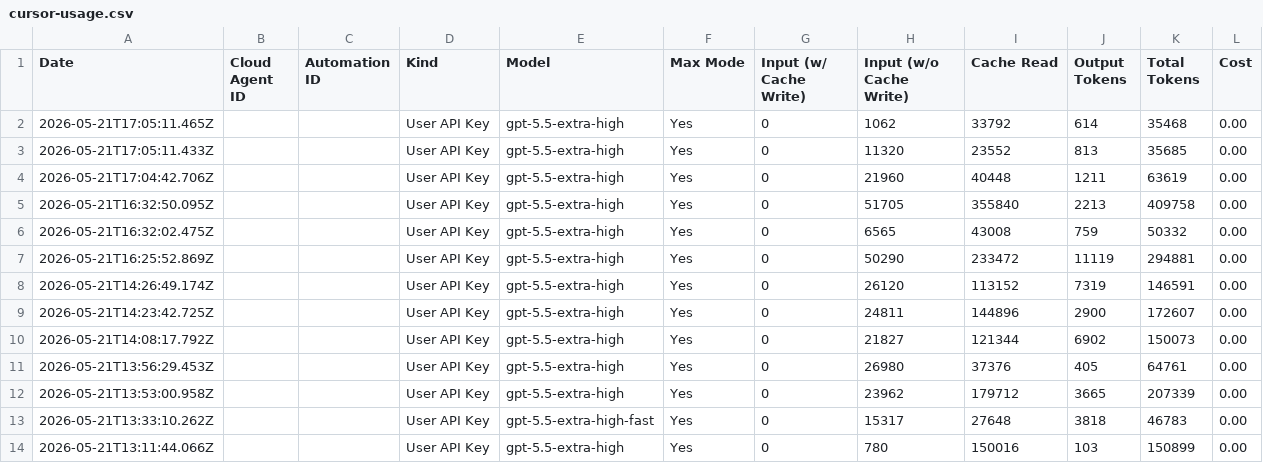
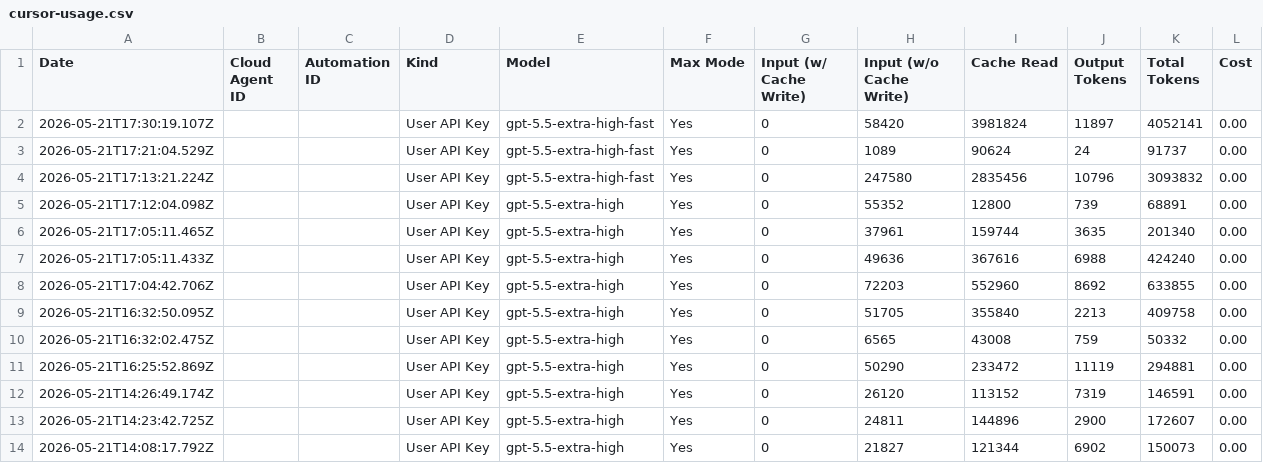
Before and after one commit to nerdylua/cursor-usage, a CSV file: public/cursor-usage.csv, drawn as a sheet; only a part is shown; the shorter side is filled out with more unchanged rows.

Commit message:
feat: update cursor usage data

```diff
--- a/public/cursor-usage.csv
+++ b/public/cursor-usage.csv
@@ -1,5 +1,9 @@
 Date,Cloud Agent ID,Automation ID,Kind,Model,Max Mode,Input (w/ Cache Write),Input (w/o Cache Write),Cache Read,Output Tokens,Total Tokens,Cost
-"2026-05-21T17:05:11.465Z","","","User API Key","gpt-5.5-extra-high","Yes","0","1062","33792","614","35468","0.00"
-"2026-05-21T17:05:11.433Z","","","User API Key","gpt-5.5-extra-high","Yes","0","11320","23552","813","35685","0.00"
-"2026-05-21T17:04:42.706Z","","","User API Key","gpt-5.5-extra-high","Yes","0","21960","40448","1211","63619","0.00"
+"2026-05-21T17:30:19.107Z","","","User API Key","gpt-5.5-extra-high-fast","Yes","0","58420","3981824","11897","4052141","0.00"
+"2026-05-21T17:21:04.529Z","","","User API Key","gpt-5.5-extra-high-fast","Yes","0","1089","90624","24","91737","0.00"
+"2026-05-21T17:13:21.224Z","","","User API Key","gpt-5.5-extra-high-fast","Yes","0","247580","2835456","10796","3093832","0.00"
+"2026-05-21T17:12:04.098Z","","","User API Key","gpt-5.5-extra-high","Yes","0","55352","12800","739","68891","0.00"
+"2026-05-21T17:05:11.465Z","","","User API Key","gpt-5.5-extra-high","Yes","0","37961","159744","3635","201340","0.00"
+"2026-05-21T17:05:11.433Z","","","User API Key","gpt-5.5-extra-high","Yes","0","49636","367616","6988","424240","0.00"
+"2026-05-21T17:04:42.706Z","","","User API Key","gpt-5.5-extra-high","Yes","0","72203","552960","8692","633855","0.00"
 "2026-05-21T16:32:50.095Z","","","User API Key","gpt-5.5-extra-high","Yes","0","51705","355840","2213","409758","0.00"
```
